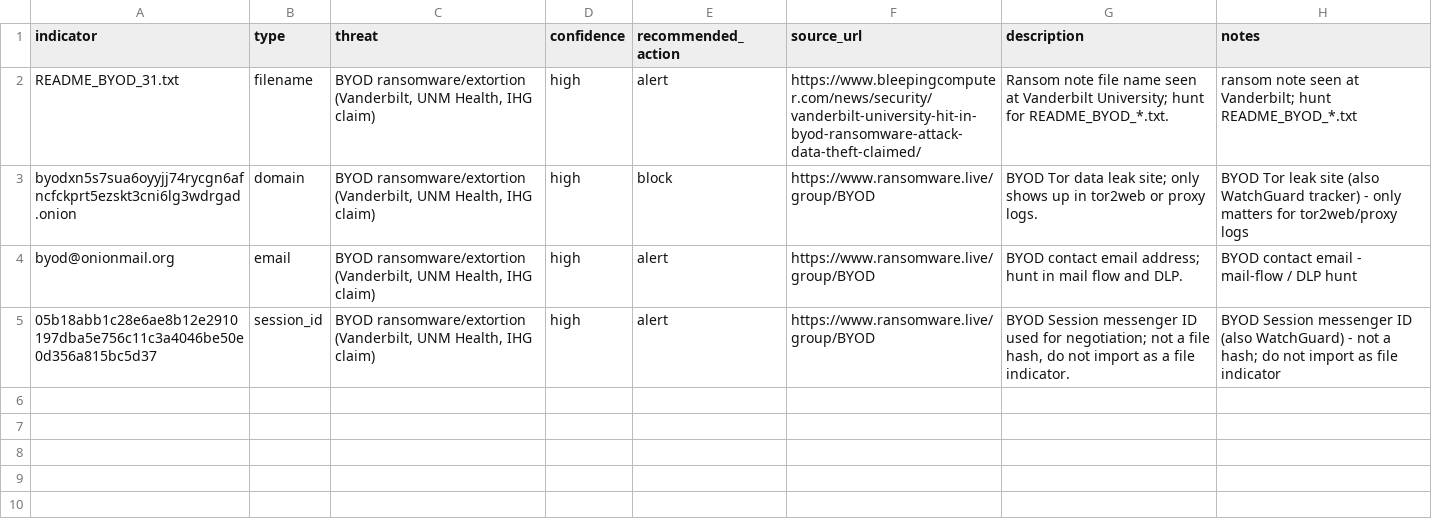
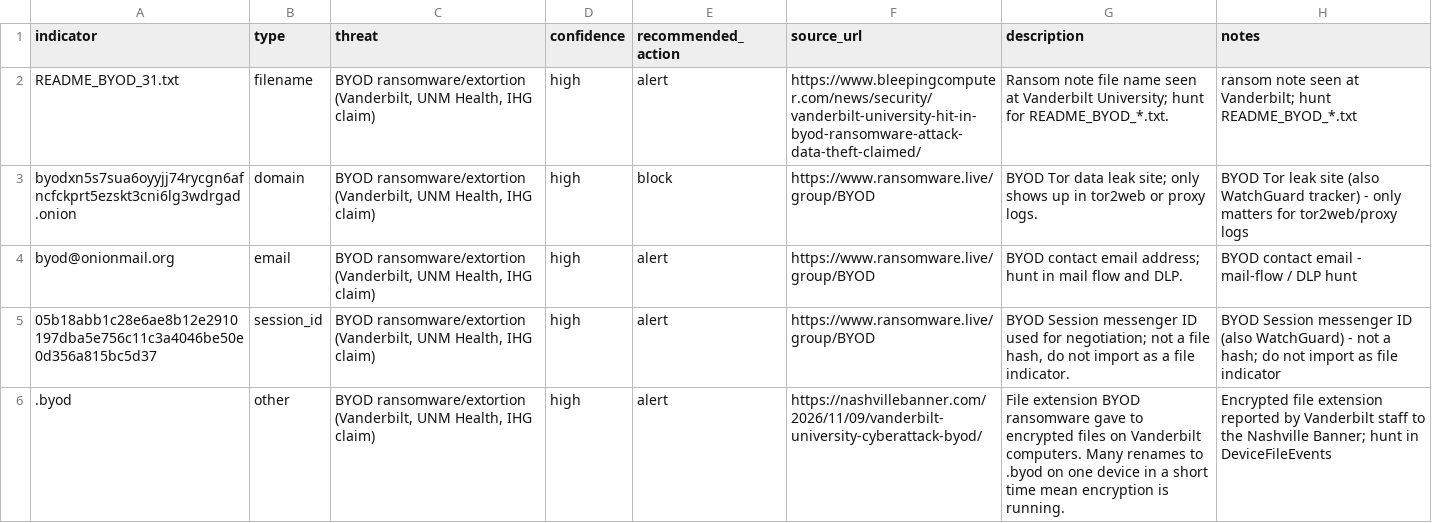
Before and after one commit to daniyyell-dev/rapid-threat-intel, a CSV file: threats/2026-11_November-2026/2026-11-10/BYOD-Ransomware-Vanderbilt-University-Attack/iocs.csv, drawn as a sheet.

```diff
--- a/threats/2026-11_November-2026/2026-11-10/BYOD-Ransomware-Vanderbilt-University-Attack/iocs.csv
+++ b/threats/2026-11_November-2026/2026-11-10/BYOD-Ransomware-Vanderbilt-University-Attack/iocs.csv
@@ -5 +5,2 @@ byod@onionmail.org,email,"BYOD ransomware/extortion (Vanderbilt, UNM Health, IHG
 05b18abb1c28e6ae8b12e2910197dba5e756c11c3a4046be50e0d356a815bc5d37,session_id,"BYOD ransomware/extortion (Vanderbilt, UNM Health, IHG claim)",high,alert,https://www.ransomware.live/group/BYOD,"BYOD Session messenger ID used for negotiation; not a file hash, do not import as a file indicator.",BYOD Session messenger ID (also WatchGuard) - not a hash; do not import as file indicator
+.byod,other,"BYOD ransomware/extortion (Vanderbilt, UNM Health, IHG claim)",high,alert,https://nashvillebanner.com/2026/11/09/vanderbilt-university-cyberattack-byod/,File extension BYOD ransomware gave to encrypted files on Vanderbilt computers. Many renames to .byod on one device in a short time mean encryption is running.,Encrypted file extension reported by Vanderbilt staff to the Nashville Banner; hunt in DeviceFileEvents
```
Also changed, not shown: all/defender_xdr_indicators.csv, all/iocs.csv, 15 other files.
